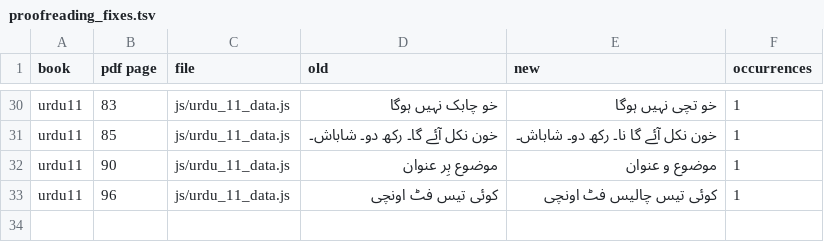
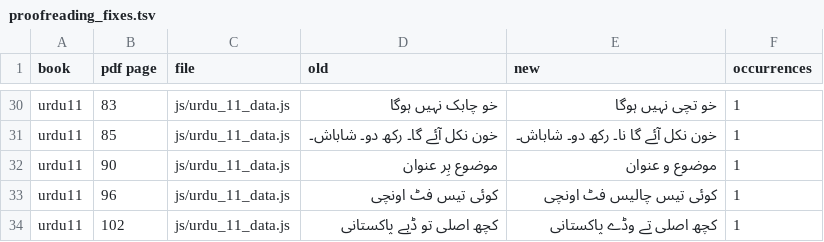
Before and after one commit to irfanullahrec/SpaceBook, a TSV file: SpaceBook Web/docs/qa/proofreading_fixes.tsv, drawn as a sheet; only a part is shown, gaps mark what is left out.

```diff
--- a/SpaceBook Web/docs/qa/proofreading_fixes.tsv
+++ b/SpaceBook Web/docs/qa/proofreading_fixes.tsv
@@ -33 +33,2 @@ urdu11	90	js/urdu_11_data.js	موضوع بِر عنوان	موضوع و عنوا
 urdu11	96	js/urdu_11_data.js	کوئی تیس فٹ اونچی	کوئی تیس چالیس فٹ اونچی	1
+urdu11	102	js/urdu_11_data.js	کچھ اصلی تو ڈبے پاکستانی	کچھ اصلی تے وڈے پاکستانی	1
```
Also changed, not shown: 1 other file.
